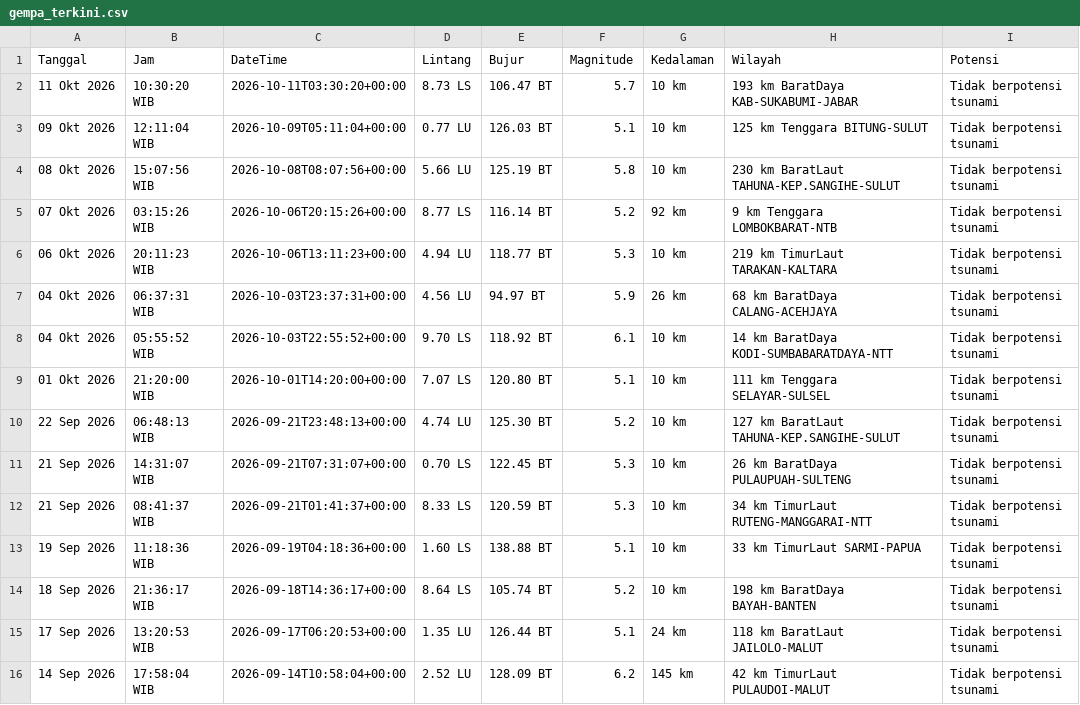
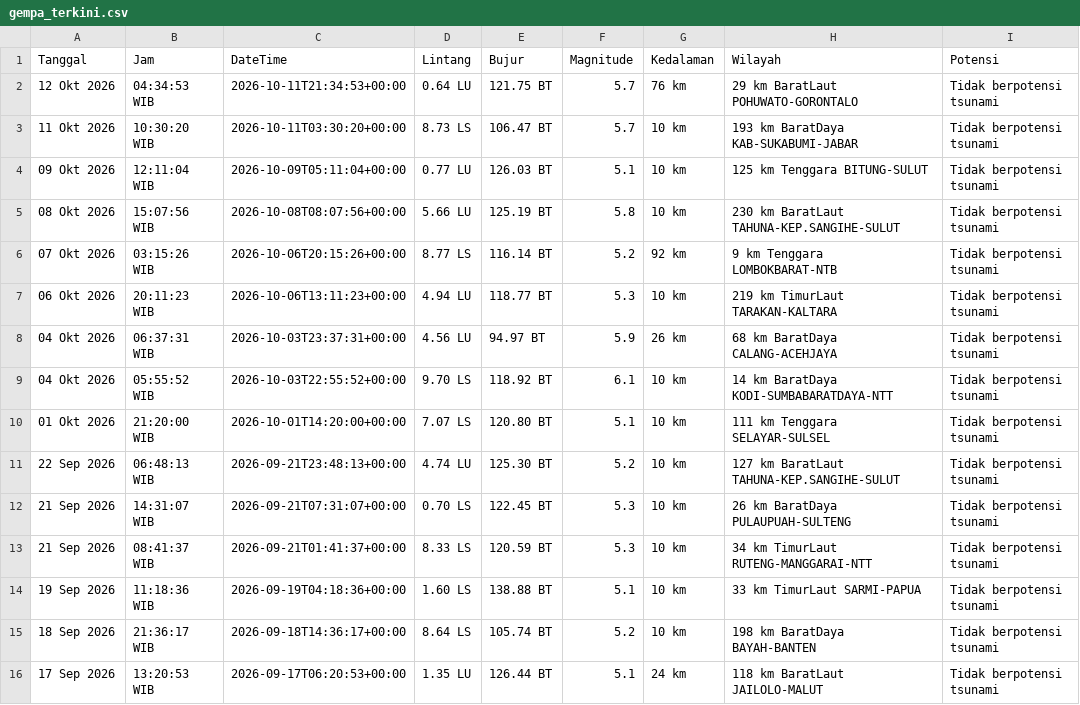
Before and after one commit to 4RGY/analisis-gempa-indonesia, a CSV file: data/gempa_terkini.csv, drawn as a sheet.

```diff
--- a/data/gempa_terkini.csv
+++ b/data/gempa_terkini.csv
@@ -1,2 +1,3 @@
 Tanggal,Jam,DateTime,Lintang,Bujur,Magnitude,Kedalaman,Wilayah,Potensi
+12 Okt 2026,04:34:53 WIB,2026-10-11T21:34:53+00:00,0.64 LU,121.75 BT,5.7,76 km,29 km BaratLaut POHUWATO-GORONTALO,Tidak berpotensi tsunami
 11 Okt 2026,10:30:20 WIB,2026-10-11T03:30:20+00:00,8.73 LS,106.47 BT,5.7,10 km,193 km BaratDaya KAB-SUKABUMI-JABAR,Tidak berpotensi tsunami
@@ -15,2 +16 @@ Tanggal,Jam,DateTime,Lintang,Bujur,Magnitude,Kedalaman,Wilayah,Potensi
 17 Sep 2026,13:20:53 WIB,2026-09-17T06:20:53+00:00,1.35 LU,126.44 BT,5.1,24 km,118 km BaratLaut JAILOLO-MALUT,Tidak berpotensi tsunami
-14 Sep 2026,17:58:04 WIB,2026-09-14T10:58:04+00:00,2.52 LU,128.09 BT,6.2,145 km,42 km TimurLaut PULAUDOI-MALUT,Tidak berpotensi tsunami
```
Also changed, not shown: 3 other files.
